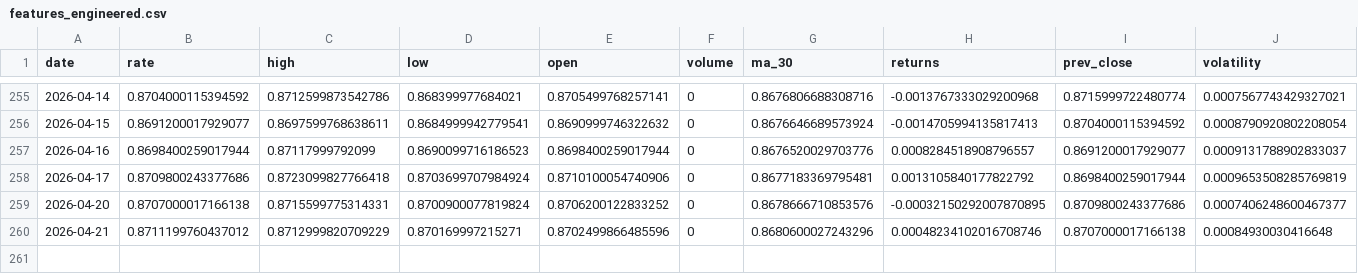
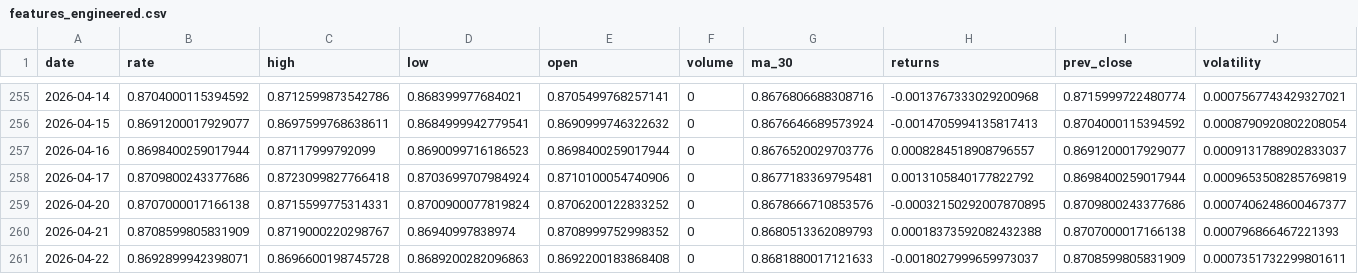
Before and after one commit to sha2w2/whatstherate, a CSV file: data/processed/features_engineered.csv, drawn as a sheet; only a part is shown, gaps mark what is left out.

```diff
--- a/data/processed/features_engineered.csv
+++ b/data/processed/features_engineered.csv
@@ -259,2 +259,3 @@ date,rate,high,low,open,volume,ma_30,returns,prev_close,volatility
 2026-04-20,0.8707000017166138,0.8715599775314331,0.8700900077819824,0.8706200122833252,0,0.8678666710853576,-0.00032150292007870895,0.8709800243377686,0.0007406248600467377
-2026-04-21,0.8711199760437012,0.8712999820709229,0.870169997215271,0.8702499866485596,0,0.8680600027243296,0.00048234102016708746,0.8707000017166138,0.00084930030416648
+2026-04-21,0.8708599805831909,0.8719000220298767,0.86940997838974,0.8708999752998352,0,0.8680513362089793,0.00018373592082432388,0.8707000017166138,0.000796866467221393
+2026-04-22,0.8692899942398071,0.8696600198745728,0.8689200282096863,0.8692200183868408,0,0.8681880017121633,-0.0018027999659973037,0.8708599805831909,0.0007351732299801611
```
Also changed, not shown: 1 other file.
